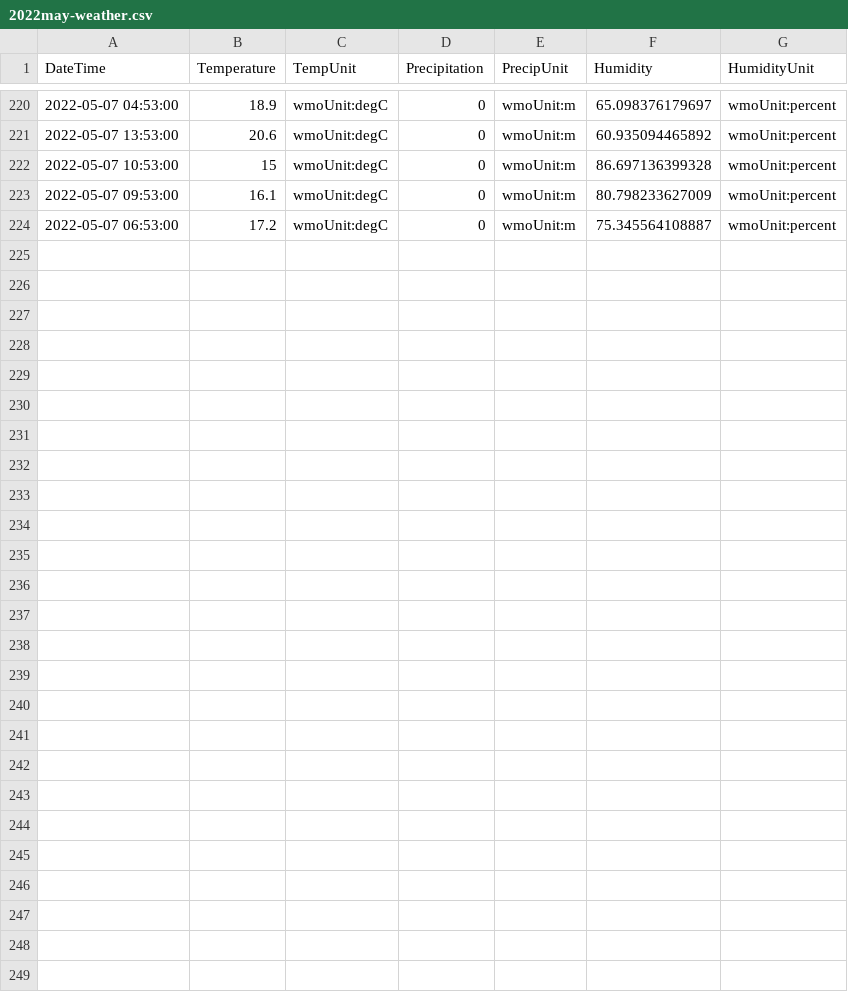
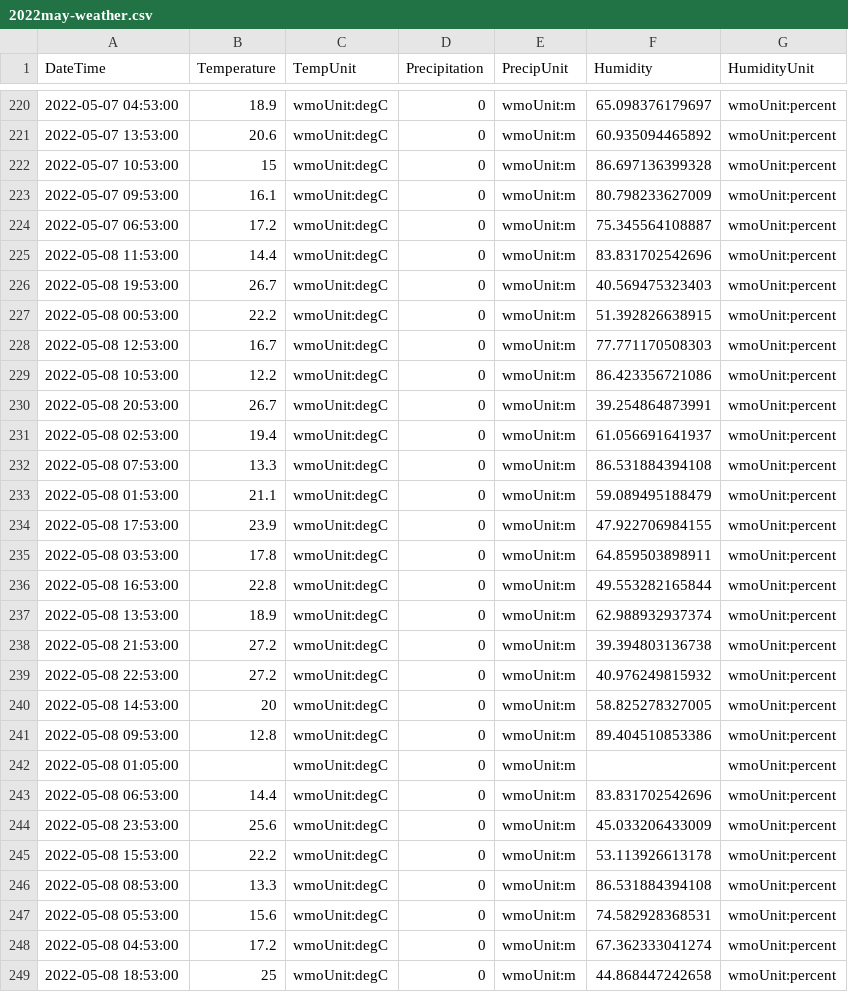
Before and after one commit to almostengr/almostengrwebsite, a CSV file: Almostengr.AlmostengrWebsite/docs/lifestyle/2022may-weather.csv, drawn as a sheet; only a part is shown, gaps mark what is left out; the diff names each change by its address in the sheet, - before the commit and + after, or states it on an @@ line.

```diff
--- a/Almostengr.AlmostengrWebsite/docs/lifestyle/2022may-weather.csv
+++ b/Almostengr.AlmostengrWebsite/docs/lifestyle/2022may-weather.csv
+row 225: 2022-05-08 11:53:00 | 14.4 | wmoUnit:degC | 0 | wmoUnit:m | 83.831702542696 | wmoUnit:percent
+row 226: 2022-05-08 19:53:00 | 26.7 | wmoUnit:degC | 0 | wmoUnit:m | 40.569475323403 | wmoUnit:percent
+row 227: 2022-05-08 00:53:00 | 22.2 | wmoUnit:degC | 0 | wmoUnit:m | 51.392826638915 | wmoUnit:percent
+row 228: 2022-05-08 12:53:00 | 16.7 | wmoUnit:degC | 0 | wmoUnit:m | 77.771170508303 | wmoUnit:percent
+row 229: 2022-05-08 10:53:00 | 12.2 | wmoUnit:degC | 0 | wmoUnit:m | 86.423356721086 | wmoUnit:percent
+row 230: 2022-05-08 20:53:00 | 26.7 | wmoUnit:degC | 0 | wmoUnit:m | 39.254864873991 | wmoUnit:percent
+row 231: 2022-05-08 02:53:00 | 19.4 | wmoUnit:degC | 0 | wmoUnit:m | 61.056691641937 | wmoUnit:percent
+row 232: 2022-05-08 07:53:00 | 13.3 | wmoUnit:degC | 0 | wmoUnit:m | 86.531884394108 | wmoUnit:percent
+row 233: 2022-05-08 01:53:00 | 21.1 | wmoUnit:degC | 0 | wmoUnit:m | 59.089495188479 | wmoUnit:percent
+row 234: 2022-05-08 17:53:00 | 23.9 | wmoUnit:degC | 0 | wmoUnit:m | 47.922706984155 | wmoUnit:percent
+row 235: 2022-05-08 03:53:00 | 17.8 | wmoUnit:degC | 0 | wmoUnit:m | 64.859503898911 | wmoUnit:percent
+row 236: 2022-05-08 16:53:00 | 22.8 | wmoUnit:degC | 0 | wmoUnit:m | 49.553282165844 | wmoUnit:percent
+row 237: 2022-05-08 13:53:00 | 18.9 | wmoUnit:degC | 0 | wmoUnit:m | 62.988932937374 | wmoUnit:percent
+row 238: 2022-05-08 21:53:00 | 27.2 | wmoUnit:degC | 0 | wmoUnit:m | 39.394803136738 | wmoUnit:percent
+row 239: 2022-05-08 22:53:00 | 27.2 | wmoUnit:degC | 0 | wmoUnit:m | 40.976249815932 | wmoUnit:percent
+row 240: 2022-05-08 14:53:00 | 20 | wmoUnit:degC | 0 | wmoUnit:m | 58.825278327005 | wmoUnit:percent
+row 241: 2022-05-08 09:53:00 | 12.8 | wmoUnit:degC | 0 | wmoUnit:m | 89.404510853386 | wmoUnit:percent
+row 242: 2022-05-08 01:05:00 |  | wmoUnit:degC | 0 | wmoUnit:m |  | wmoUnit:percent
+row 243: 2022-05-08 06:53:00 | 14.4 | wmoUnit:degC | 0 | wmoUnit:m | 83.831702542696 | wmoUnit:percent
+row 244: 2022-05-08 23:53:00 | 25.6 | wmoUnit:degC | 0 | wmoUnit:m | 45.033206433009 | wmoUnit:percent
+row 245: 2022-05-08 15:53:00 | 22.2 | wmoUnit:degC | 0 | wmoUnit:m | 53.113926613178 | wmoUnit:percent
+row 246: 2022-05-08 08:53:00 | 13.3 | wmoUnit:degC | 0 | wmoUnit:m | 86.531884394108 | wmoUnit:percent
+row 247: 2022-05-08 05:53:00 | 15.6 | wmoUnit:degC | 0 | wmoUnit:m | 74.582928368531 | wmoUnit:percent
+row 248: 2022-05-08 04:53:00 | 17.2 | wmoUnit:degC | 0 | wmoUnit:m | 67.362333041274 | wmoUnit:percent
+row 249: 2022-05-08 18:53:00 | 25 | wmoUnit:degC | 0 | wmoUnit:m | 44.868447242658 | wmoUnit:percent
```
Also changed, not shown: 1 other file.
